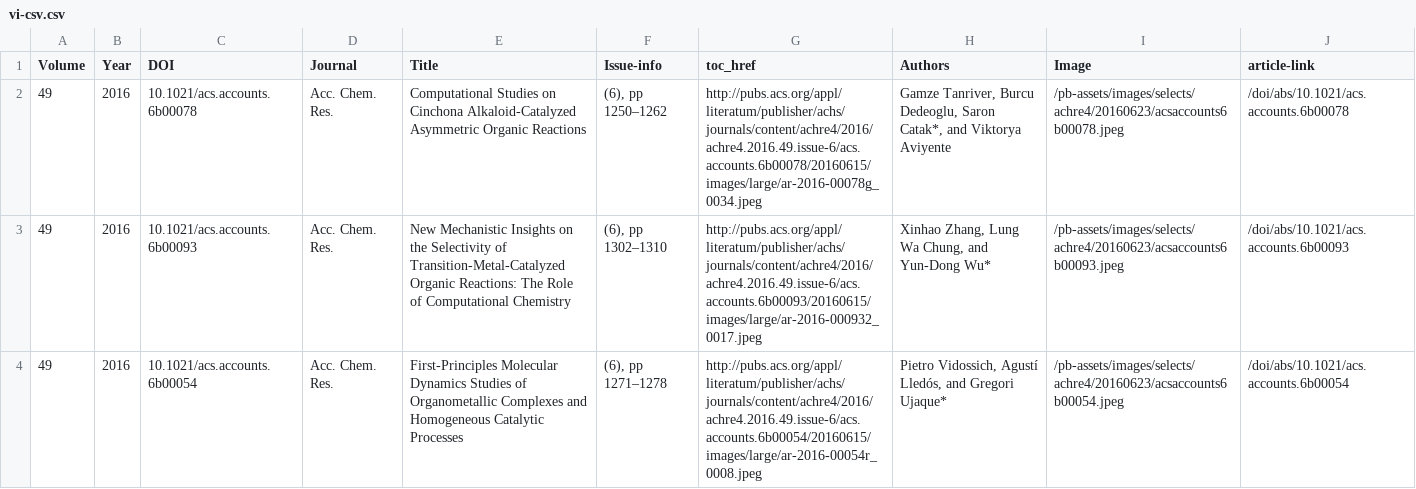
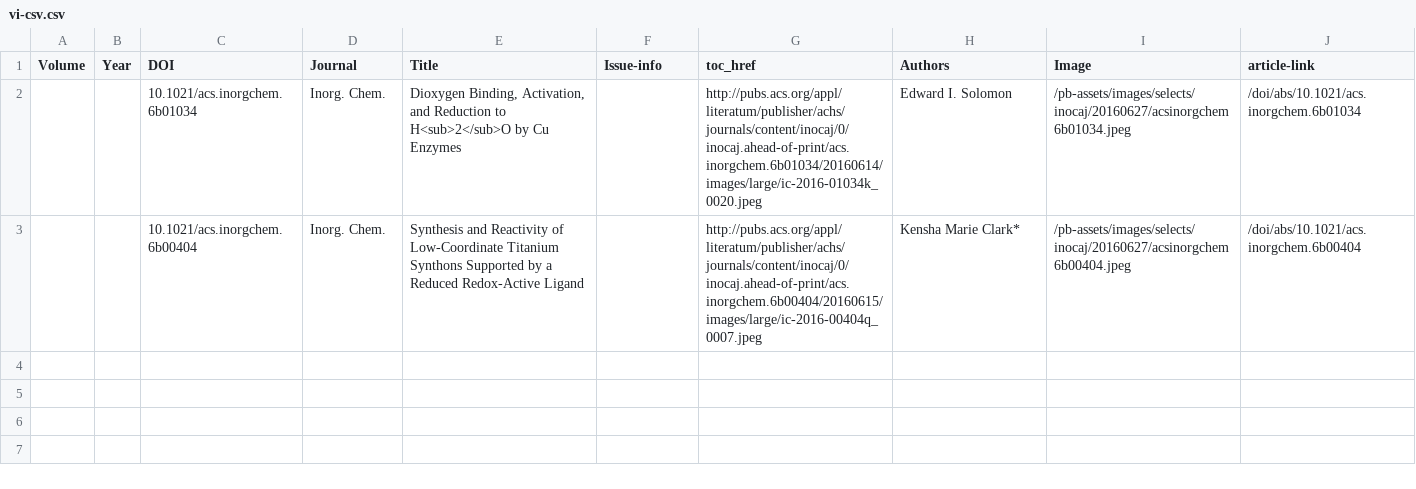
Before and after one commit to tsboom/LocalPubsHelper, a CSV file: vi-csv.csv, drawn as a sheet.

```diff
--- a/vi-csv.csv
+++ b/vi-csv.csv
@@ -1,4 +1,3 @@
 Volume,Year,DOI,Journal,Title,Issue-info,toc_href,Authors,Image,article-link
-49,2016,10.1021/acs.accounts.6b00078,Acc. Chem. Res.,Computational Studies on Cinchona Alkaloid-Catalyzed Asymmetric Organic Reactions," (6), pp 1250–1262",http://pubs.acs.org/appl/literatum/publisher/achs/journals/content/achre4/2016/achre4.2016.49.issue-6/acs.accounts.6b00078/20160615/images/large/ar-2016-00078g_0034.jpeg,"Gamze Tanriver, Burcu Dedeoglu, Saron Catak*, and Viktorya Aviyente",/pb-assets/images/selects/achre4/20160623/acsaccounts6b00078.jpeg,/doi/abs/10.1021/acs.accounts.6b00078
-49,2016,10.1021/acs.accounts.6b00093,Acc. Chem. Res.,New Mechanistic Insights on the Selectivity of Transition-Metal-Catalyzed Organic Reactions: The Role of Computational Chemistry," (6), pp 1302–1310",http://pubs.acs.org/appl/literatum/publisher/achs/journals/content/achre4/2016/achre4.2016.49.issue-6/acs.accounts.6b00093/20160615/images/large/ar-2016-000932_0017.jpeg,"Xinhao Zhang, Lung Wa Chung, and Yun-Dong Wu*",/pb-assets/images/selects/achre4/20160623/acsaccounts6b00093.jpeg,/doi/abs/10.1021/acs.accounts.6b00093
-49,2016,10.1021/acs.accounts.6b00054,Acc. Chem. Res.,First-Principles Molecular Dynamics Studies of Organometallic Complexes and Homogeneous Catalytic Processes," (6), pp 1271–1278",http://pubs.acs.org/appl/literatum/publisher/achs/journals/content/achre4/2016/achre4.2016.49.issue-6/acs.accounts.6b00054/20160615/images/large/ar-2016-00054r_0008.jpeg,"Pietro Vidossich, Agustí Lledós, and Gregori Ujaque*",/pb-assets/images/selects/achre4/20160623/acsaccounts6b00054.jpeg,/doi/abs/10.1021/acs.accounts.6b00054
+,,10.1021/acs.inorgchem.6b01034,Inorg. Chem.,"Dioxygen Binding, Activation, and Reduction to H<sub>2</sub>O by Cu Enzymes",,http://pubs.acs.org/appl/literatum/publisher/achs/journals/content/inocaj/0/inocaj.ahead-of-print/acs.inorgchem.6b01034/20160614/images/large/ic-2016-01034k_0020.jpeg,Edward I. Solomon,/pb-assets/images/selects/inocaj/20160627/acsinorgchem6b01034.jpeg,/doi/abs/10.1021/acs.inorgchem.6b01034
+,,10.1021/acs.inorgchem.6b00404,Inorg. Chem.,Synthesis and Reactivity of Low-Coordinate Titanium Synthons Supported by a Reduced Redox-Active Ligand,,http://pubs.acs.org/appl/literatum/publisher/achs/journals/content/inocaj/0/inocaj.ahead-of-print/acs.inorgchem.6b00404/20160615/images/large/ic-2016-00404q_0007.jpeg,Kensha Marie Clark*,/pb-assets/images/selects/inocaj/20160627/acsinorgchem6b00404.jpeg,/doi/abs/10.1021/acs.inorgchem.6b00404
```
Also changed, not shown: 16 other files.
